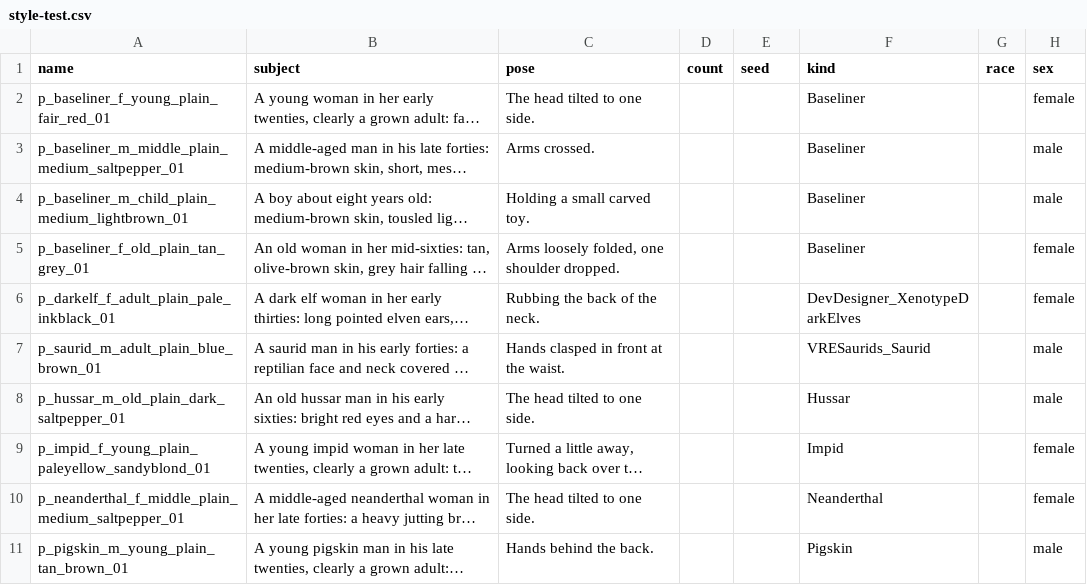
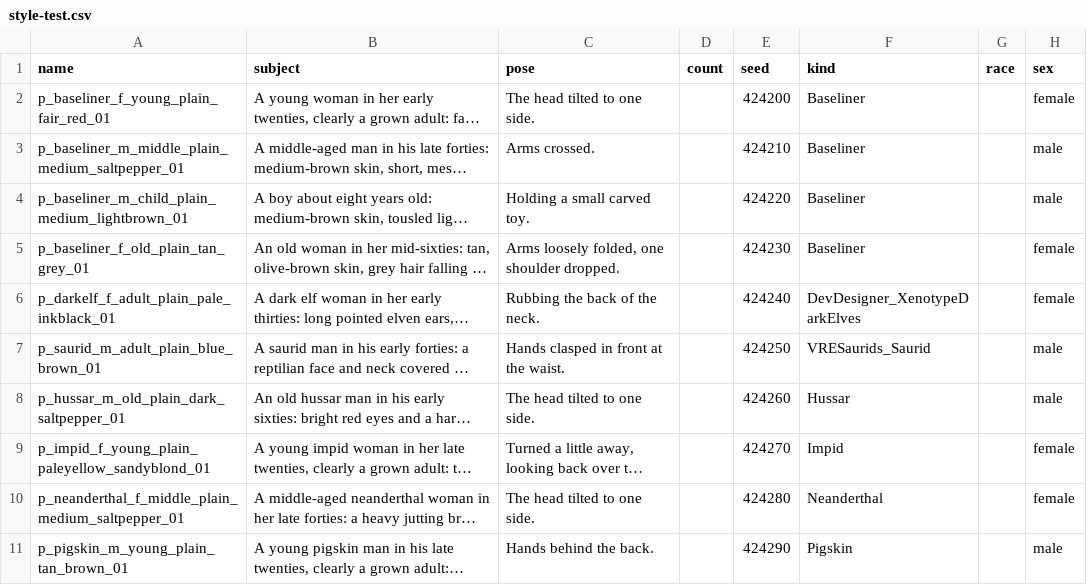
Before and after one commit to silvanalig95-cmd/Rimworld-Helper, a CSV file: docs/portrait-art/batches/style-test.csv, drawn as a sheet; only a part is shown; long unchanged cells end in …; the diff names each change by its address in the sheet, - before the commit and + after, or states it on an @@ line.

```diff
--- a/docs/portrait-art/batches/style-test.csv
+++ b/docs/portrait-art/batches/style-test.csv
-E2 (seed): (empty)
+E2 (seed): 424200
-E3 (seed): (empty)
+E3 (seed): 424210
-E4 (seed): (empty)
+E4 (seed): 424220
-E5 (seed): (empty)
+E5 (seed): 424230
-E6 (seed): (empty)
+E6 (seed): 424240
-E7 (seed): (empty)
+E7 (seed): 424250
-E8 (seed): (empty)
+E8 (seed): 424260
-E9 (seed): (empty)
+E9 (seed): 424270
-E10 (seed): (empty)
+E10 (seed): 424280
-E11 (seed): (empty)
+E11 (seed): 424290
```
Also changed, not shown: 3 other files.
